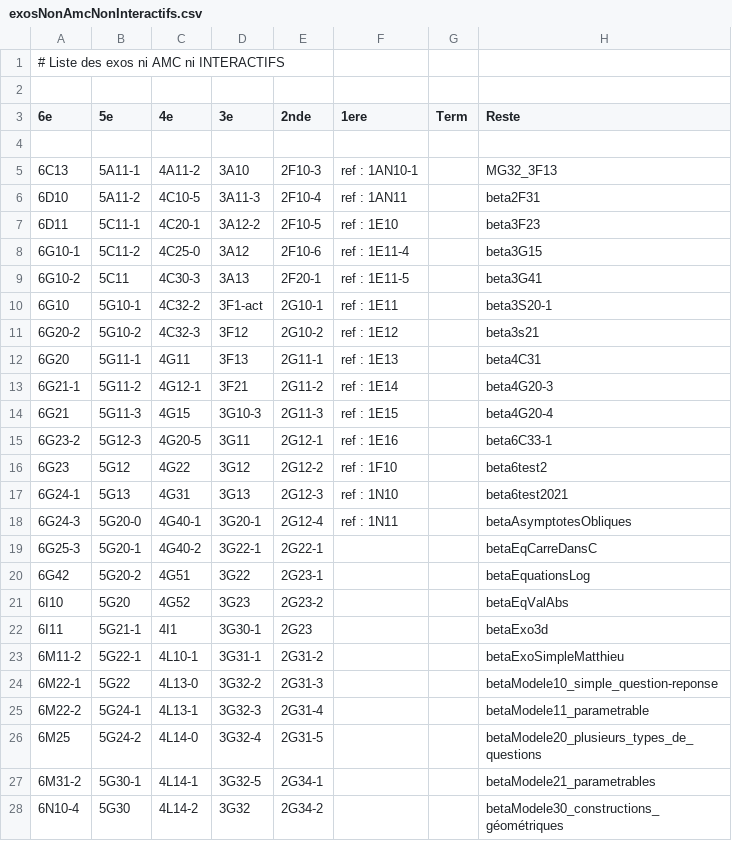
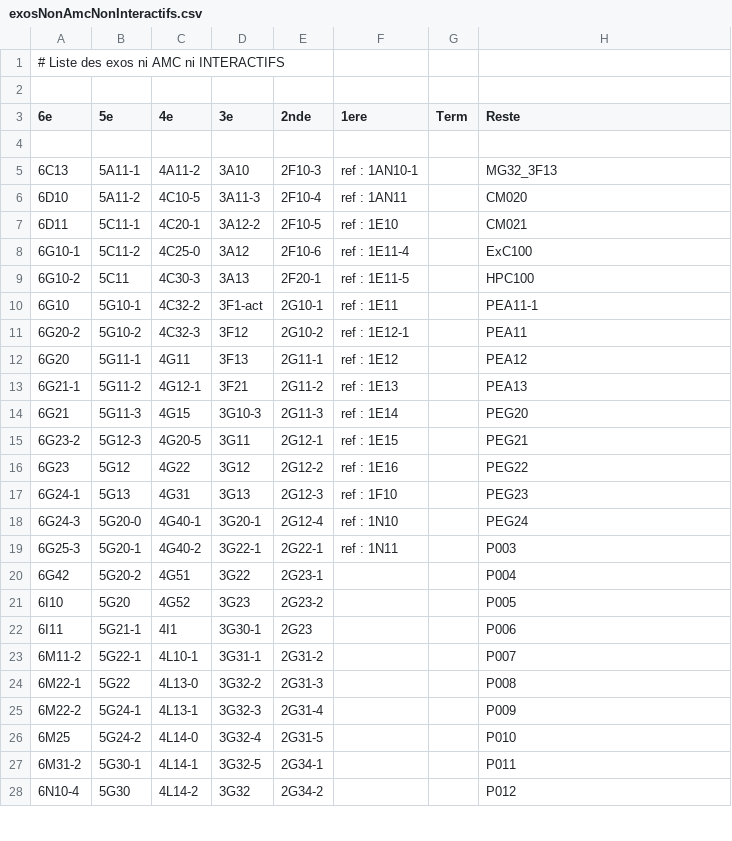
Before and after one commit to mathalea/mathalea, a CSV file: src/csv/exosNonAmcNonInteractifs.csv, drawn as a sheet; only a part is shown; the diff covers the shown part only.

```diff
--- a/src/csv/exosNonAmcNonInteractifs.csv
+++ b/src/csv/exosNonAmcNonInteractifs.csv
@@ -5,24 +5,24 @@
 6C13,5A11-1,4A11-2,3A10,2F10-3,ref : 1AN10-1,,MG32_3F13
-6D10,5A11-2,4C10-5,3A11-3,2F10-4,ref : 1AN11,,beta2F31
-6D11,5C11-1,4C20-1,3A12-2,2F10-5,ref : 1E10,,beta3F23
-6G10-1,5C11-2,4C25-0,3A12,2F10-6,ref : 1E11-4,,beta3G15
-6G10-2,5C11,4C30-3,3A13,2F20-1,ref : 1E11-5,,beta3G41
-6G10,5G10-1,4C32-2,3F1-act,2G10-1,ref : 1E11,,beta3S20-1
-6G20-2,5G10-2,4C32-3,3F12,2G10-2,ref : 1E12,,beta3s21
-6G20,5G11-1,4G11,3F13,2G11-1,ref : 1E13,,beta4C31
-6G21-1,5G11-2,4G12-1,3F21,2G11-2,ref : 1E14,,beta4G20-3
-6G21,5G11-3,4G15,3G10-3,2G11-3,ref : 1E15,,beta4G20-4
-6G23-2,5G12-3,4G20-5,3G11,2G12-1,ref : 1E16,,beta6C33-1
-6G23,5G12,4G22,3G12,2G12-2,ref : 1F10,,beta6test2
-6G24-1,5G13,4G31,3G13,2G12-3,ref : 1N10,,beta6test2021
-6G24-3,5G20-0,4G40-1,3G20-1,2G12-4,ref : 1N11,,betaAsymptotesObliques
-6G25-3,5G20-1,4G40-2,3G22-1,2G22-1,,,betaEqCarreDansC
-6G42,5G20-2,4G51,3G22,2G23-1,,,betaEquationsLog
-6I10,5G20,4G52,3G23,2G23-2,,,betaEqValAbs
-6I11,5G21-1,4I1,3G30-1,2G23,,,betaExo3d
-6M11-2,5G22-1,4L10-1,3G31-1,2G31-2,,,betaExoSimpleMatthieu
-6M22-1,5G22,4L13-0,3G32-2,2G31-3,,,betaModele10_simple_question-reponse
-6M22-2,5G24-1,4L13-1,3G32-3,2G31-4,,,betaModele11_parametrable
-6M25,5G24-2,4L14-0,3G32-4,2G31-5,,,betaModele20_plusieurs_types_de_questions
-6M31-2,5G30-1,4L14-1,3G32-5,2G34-1,,,betaModele21_parametrables
-6N10-4,5G30,4L14-2,3G32,2G34-2,,,betaModele30_constructions_géométriques
+6D10,5A11-2,4C10-5,3A11-3,2F10-4,ref : 1AN11,,CM020
+6D11,5C11-1,4C20-1,3A12-2,2F10-5,ref : 1E10,,CM021
+6G10-1,5C11-2,4C25-0,3A12,2F10-6,ref : 1E11-4,,ExC100
+6G10-2,5C11,4C30-3,3A13,2F20-1,ref : 1E11-5,,HPC100
+6G10,5G10-1,4C32-2,3F1-act,2G10-1,ref : 1E11,,PEA11-1
+6G20-2,5G10-2,4C32-3,3F12,2G10-2,ref : 1E12-1,,PEA11
+6G20,5G11-1,4G11,3F13,2G11-1,ref : 1E12,,PEA12
+6G21-1,5G11-2,4G12-1,3F21,2G11-2,ref : 1E13,,PEA13
+6G21,5G11-3,4G15,3G10-3,2G11-3,ref : 1E14,,PEG20
+6G23-2,5G12-3,4G20-5,3G11,2G12-1,ref : 1E15,,PEG21
+6G23,5G12,4G22,3G12,2G12-2,ref : 1E16,,PEG22
+6G24-1,5G13,4G31,3G13,2G12-3,ref : 1F10,,PEG23
+6G24-3,5G20-0,4G40-1,3G20-1,2G12-4,ref : 1N10,,PEG24
+6G25-3,5G20-1,4G40-2,3G22-1,2G22-1,ref : 1N11,,P003
+6G42,5G20-2,4G51,3G22,2G23-1,,,P004
+6I10,5G20,4G52,3G23,2G23-2,,,P005
+6I11,5G21-1,4I1,3G30-1,2G23,,,P006
+6M11-2,5G22-1,4L10-1,3G31-1,2G31-2,,,P007
+6M22-1,5G22,4L13-0,3G32-2,2G31-3,,,P008
+6M22-2,5G24-1,4L13-1,3G32-3,2G31-4,,,P009
+6M25,5G24-2,4L14-0,3G32-4,2G31-5,,,P010
+6M31-2,5G30-1,4L14-1,3G32-5,2G34-1,,,P011
+6N10-4,5G30,4L14-2,3G32,2G34-2,,,P012
```
Also changed, not shown: 42 edited cells elsewhere in this file, 4 other files.
